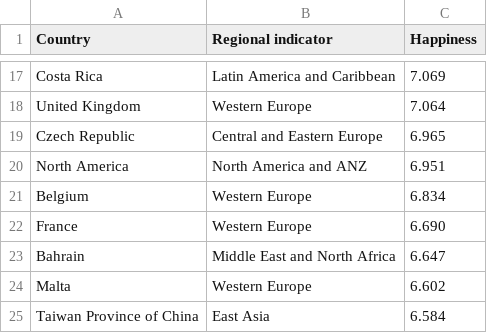
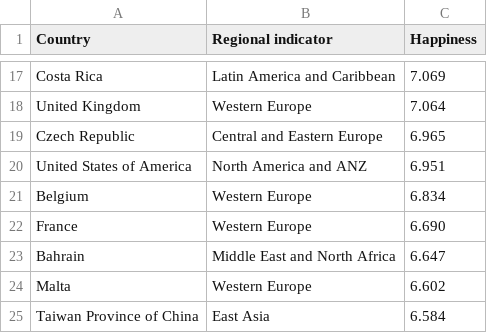
Before and after one commit to lkjh123/3179, a CSV file: World Happiness.xlsx - 2021.csv, drawn as a sheet; only a part is shown, gaps mark what is left out.

Commit message:
Update World Happiness.xlsx - 2021.csv

```diff
--- a/World Happiness.xlsx - 2021.csv
+++ b/World Happiness.xlsx - 2021.csv
@@ -19,3 +19,3 @@ United Kingdom,Western Europe,7.064
 Czech Republic,Central and Eastern Europe,6.965
-North America,North America and ANZ,6.951
+United States of America,North America and ANZ,6.951
 Belgium,Western Europe,6.834
```
